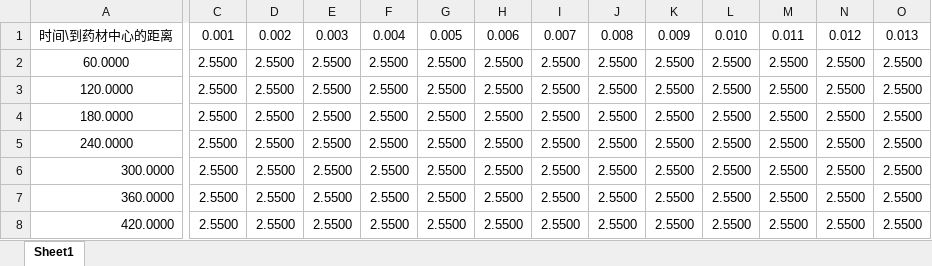
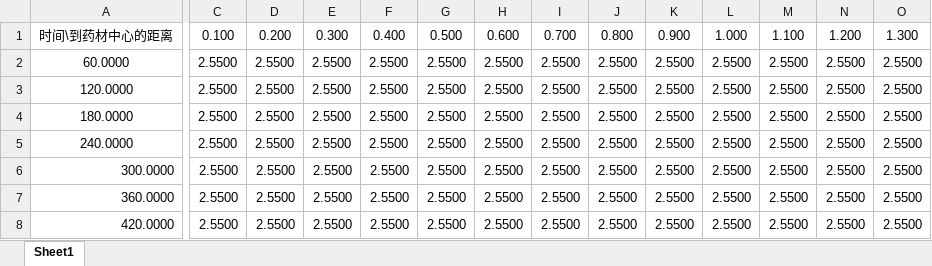
Before and after one commit to Lyxose-Tim/2026CUMCM, an Excel workbook: results/result4.xlsx, sheet Sheet1, drawn as a sheet; only a part is shown, gaps mark what is left out; values as stored, in another font and other column widths than the file's, no borders; the diff covers the shown part only; the diff names each change by its address in the sheet, - before the commit and + after, or states it on an @@ line.

```diff
--- a/results/result4.xlsx (sheet Sheet1)
+++ b/results/result4.xlsx (sheet Sheet1)
-C1: 0.001
+C1: 0.100
-D1: 0.002
+D1: 0.200
-E1: 0.003
+E1: 0.300
-F1: 0.004
+F1: 0.400
-G1: 0.005
+G1: 0.500
-H1: 0.006
+H1: 0.600
-I1: 0.007
+I1: 0.700
-J1: 0.008
+J1: 0.800
-K1: 0.009
+K1: 0.900
-L1: 0.010
+L1: 1.000
-M1: 0.011
+M1: 1.100
-N1: 0.012
+N1: 1.200
-O1: 0.013
+O1: 1.300
```
Also changed, not shown: 7 edited cells elsewhere in this sheet, 13 other files.
